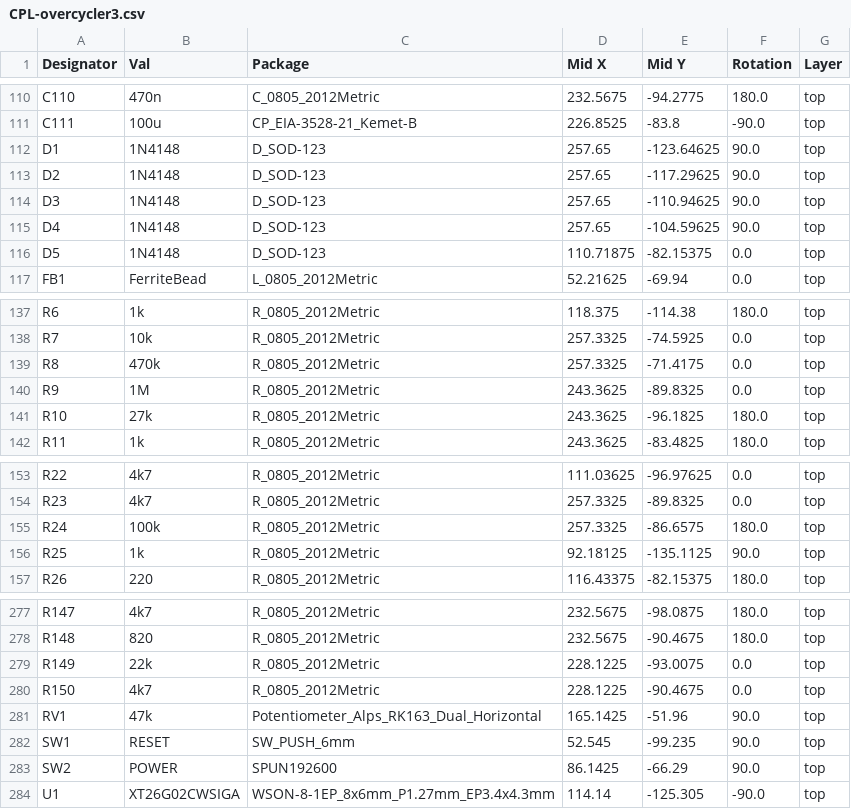
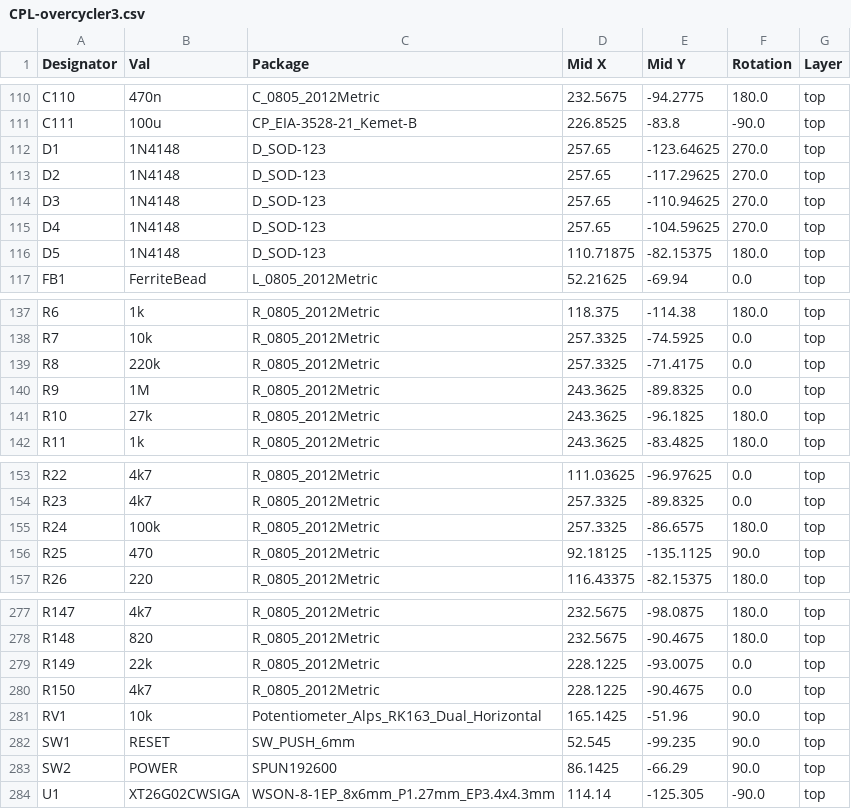
Before and after one commit to gligli/overcycler, a CSV file: hardware/jlcpcb/production_files/CPL-overcycler3.csv, drawn as a sheet; only a part is shown, gaps mark what is left out.

Commit message:
hardware: oc3 hardware R2 (updates from porting the firmware)

```diff
--- a/hardware/jlcpcb/production_files/CPL-overcycler3.csv
+++ b/hardware/jlcpcb/production_files/CPL-overcycler3.csv
@@ -111,7 +111,7 @@ C110,470n,C_0805_2012Metric,232.5675,-94.2775,180.0,top
 C111,100u,CP_EIA-3528-21_Kemet-B,226.8525,-83.8,-90.0,top
-D1,1N4148,D_SOD-123,257.65,-123.64625,90.0,top
-D2,1N4148,D_SOD-123,257.65,-117.29625,90.0,top
-D3,1N4148,D_SOD-123,257.65,-110.94625,90.0,top
-D4,1N4148,D_SOD-123,257.65,-104.59625,90.0,top
-D5,1N4148,D_SOD-123,110.71875,-82.15375,0.0,top
+D1,1N4148,D_SOD-123,257.65,-123.64625,270.0,top
+D2,1N4148,D_SOD-123,257.65,-117.29625,270.0,top
+D3,1N4148,D_SOD-123,257.65,-110.94625,270.0,top
+D4,1N4148,D_SOD-123,257.65,-104.59625,270.0,top
+D5,1N4148,D_SOD-123,110.71875,-82.15375,180.0,top
 FB1,FerriteBead,L_0805_2012Metric,52.21625,-69.94,0.0,top
@@ -138,3 +138,3 @@ R6,1k,R_0805_2012Metric,118.375,-114.38,180.0,top
 R7,10k,R_0805_2012Metric,257.3325,-74.5925,0.0,top
-R8,470k,R_0805_2012Metric,257.3325,-71.4175,0.0,top
+R8,220k,R_0805_2012Metric,257.3325,-71.4175,0.0,top
 R9,1M,R_0805_2012Metric,243.3625,-89.8325,0.0,top
@@ -155,3 +155,3 @@ R23,4k7,R_0805_2012Metric,257.3325,-89.8325,0.0,top
 R24,100k,R_0805_2012Metric,257.3325,-86.6575,180.0,top
-R25,1k,R_0805_2012Metric,92.18125,-135.1125,90.0,top
+R25,470,R_0805_2012Metric,92.18125,-135.1125,90.0,top
 R26,220,R_0805_2012Metric,116.43375,-82.15375,180.0,top
@@ -280,3 +280,3 @@ R149,22k,R_0805_2012Metric,228.1225,-93.0075,0.0,top
 R150,4k7,R_0805_2012Metric,228.1225,-90.4675,0.0,top
-RV1,47k,Potentiometer_Alps_RK163_Dual_Horizontal,165.1425,-51.96,90.0,top
+RV1,10k,Potentiometer_Alps_RK163_Dual_Horizontal,165.1425,-51.96,90.0,top
 SW1,RESET,SW_PUSH_6mm,52.545,-99.235,90.0,top
```
Also changed, not shown: hardware/jlcpcb/production_files/BOM-overcycler3.csv, 20 other files.
